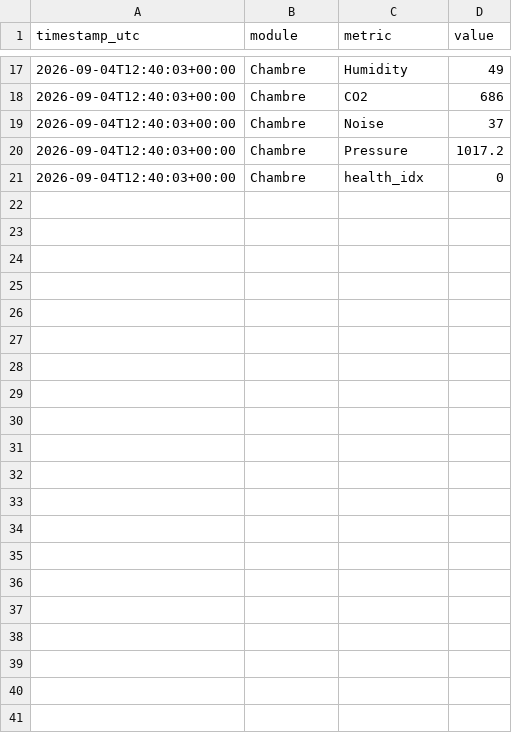
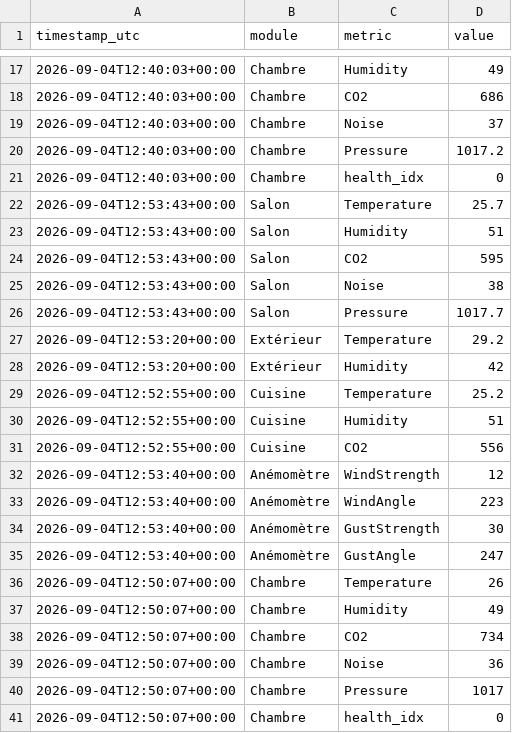
Before and after one commit to basilelacroix25/meteo-dashboard, a CSV file: data/history.csv, drawn as a sheet; only a part is shown, gaps mark what is left out; the diff names each change by its address in the sheet, - before the commit and + after, or states it on an @@ line.

```diff
--- a/data/history.csv
+++ b/data/history.csv
+row 22: 2026-09-04T12:53:43+00:00 | Salon | Temperature | 25.7
+row 23: 2026-09-04T12:53:43+00:00 | Salon | Humidity | 51
+row 24: 2026-09-04T12:53:43+00:00 | Salon | CO2 | 595
+row 25: 2026-09-04T12:53:43+00:00 | Salon | Noise | 38
+row 26: 2026-09-04T12:53:43+00:00 | Salon | Pressure | 1017.7
+row 27: 2026-09-04T12:53:20+00:00 | Extérieur | Temperature | 29.2
+row 28: 2026-09-04T12:53:20+00:00 | Extérieur | Humidity | 42
+row 29: 2026-09-04T12:52:55+00:00 | Cuisine | Temperature | 25.2
+row 30: 2026-09-04T12:52:55+00:00 | Cuisine | Humidity | 51
+row 31: 2026-09-04T12:52:55+00:00 | Cuisine | CO2 | 556
+row 32: 2026-09-04T12:53:40+00:00 | Anémomètre | WindStrength | 12
+row 33: 2026-09-04T12:53:40+00:00 | Anémomètre | WindAngle | 223
+row 34: 2026-09-04T12:53:40+00:00 | Anémomètre | GustStrength | 30
+row 35: 2026-09-04T12:53:40+00:00 | Anémomètre | GustAngle | 247
+row 36: 2026-09-04T12:50:07+00:00 | Chambre | Temperature | 26
+row 37: 2026-09-04T12:50:07+00:00 | Chambre | Humidity | 49
+row 38: 2026-09-04T12:50:07+00:00 | Chambre | CO2 | 734
+row 39: 2026-09-04T12:50:07+00:00 | Chambre | Noise | 36
+row 40: 2026-09-04T12:50:07+00:00 | Chambre | Pressure | 1017
+row 41: 2026-09-04T12:50:07+00:00 | Chambre | health_idx | 0
```
Also changed, not shown: 1 other file.
